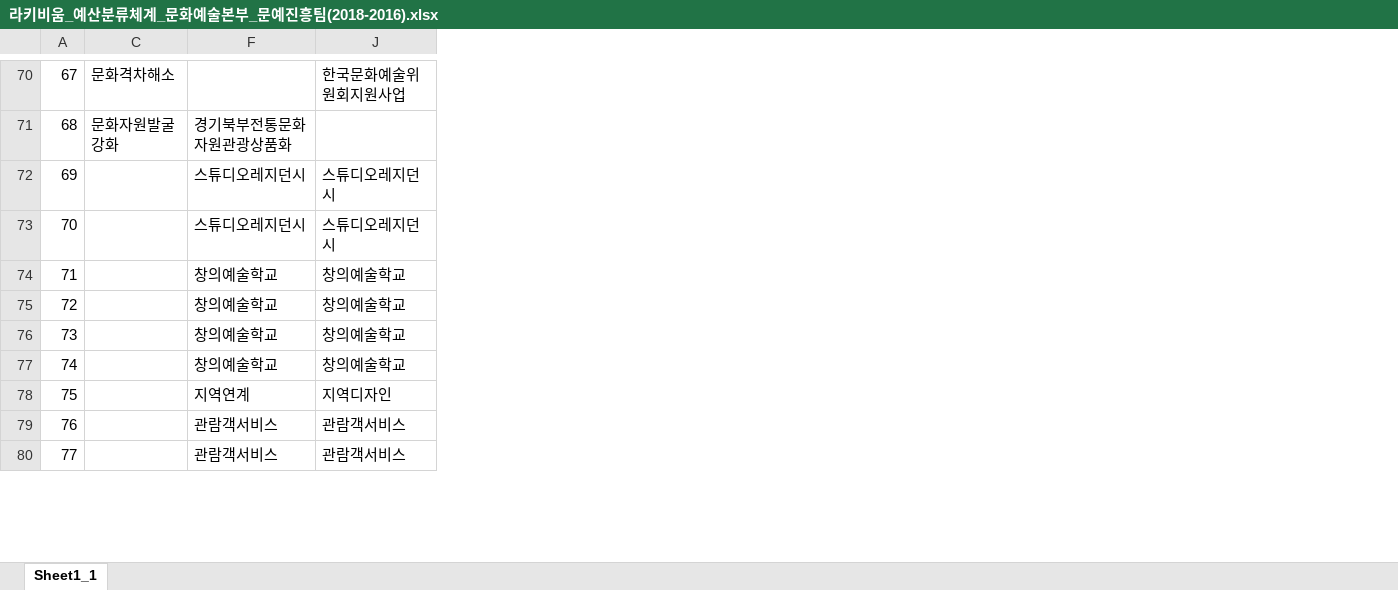
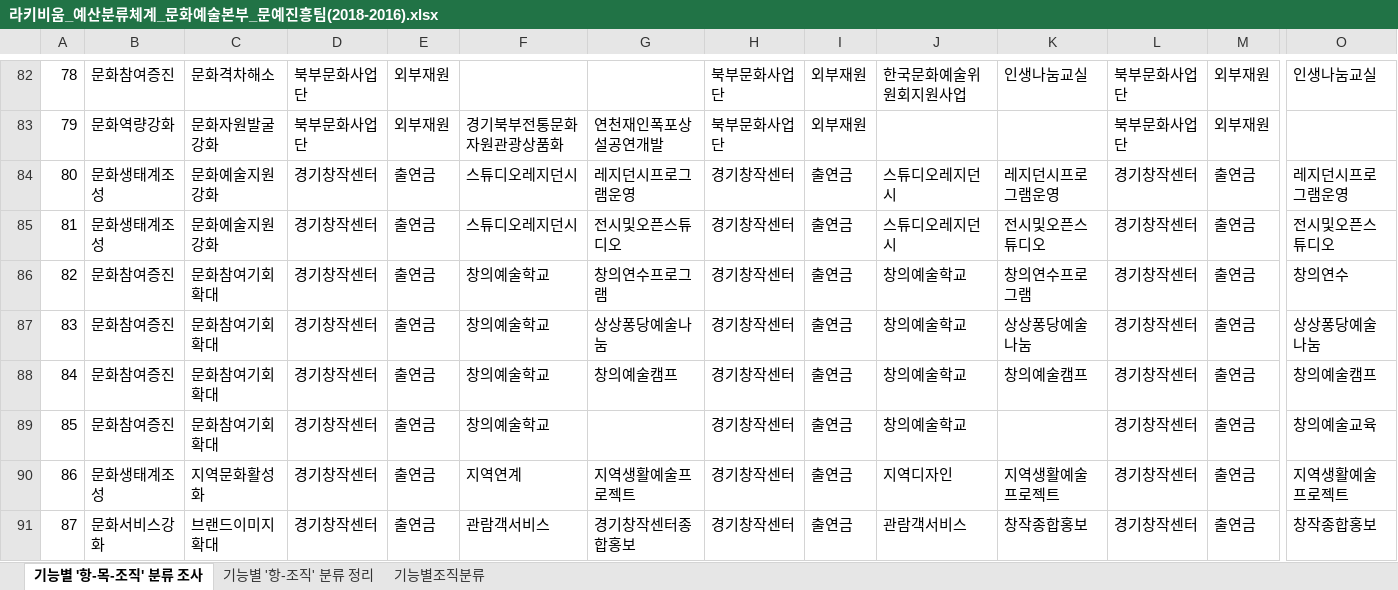
Before and after one commit to leeeeees/larchiveum, an Excel workbook: 라키비움_예산분류체계_문화예술본부_문예진흥팀(2018-2016).xlsx, sheet 기능별 '항-목-조직' 분류 조사, drawn as a sheet; only a part is shown, gaps mark what is left out; values as stored, in another font and other column widths than the file's, no cell formats; removed rows and columns are numbered as before the commit, all else as after; rows hold the shown columns only; the diff covers the shown part only; the diff names each change by its address in the sheet, - before the commit and + after, or states it on an @@ line.

```diff
--- a/라키비움_예산분류체계_문화예술본부_문예진흥팀(2018-2016).xlsx (sheet 기능별 '항-목-조직' 분류 조사)
+++ b/라키비움_예산분류체계_문화예술본부_문예진흥팀(2018-2016).xlsx (sheet 기능별 '항-목-조직' 분류 조사)
-sheet tab: Sheet1_1
+sheet tab: 기능별 '항-목-조직' 분류 조사
+sheet tab: 기능별 '항-조직' 분류 정리
+sheet tab: 기능별조직분류
@@ column B unhidden, rows 82-91: 문화참여증진 | 문화역량강화 | 문화생태계조성 | 문화생태계조성 | 문화참여증진 | 문화참여증진 | 문화참여증진 | 문화참여증진 | 문화생태계조성 | 문화서비스강화 @@
@@ column D unhidden, rows 82-91: 북부문화사업단 | 북부문화사업단 | 경기창작센터 | 경기창작센터 | 경기창작센터 | 경기창작센터 | 경기창작센터 | 경기창작센터 | 경기창작센터 | 경기창작센터 @@
@@ column E unhidden, rows 82-91: 외부재원 | 외부재원 | 출연금 | 출연금 | 출연금 | 출연금 | 출연금 | 출연금 | 출연금 | 출연금 @@
@@ column G unhidden, rows 83-91: 연천재인폭포상설공연개발 | 레지던시프로그램운영 | 전시및오픈스튜디오 | 창의연수프로그램 | 상상퐁당예술나눔 | 창의예술캠프 |  | 지역생활예술프로젝트 | 경기창작센터종합홍보 @@
@@ column H unhidden, rows 82-91: 북부문화사업단 | 북부문화사업단 | 경기창작센터 | 경기창작센터 | 경기창작센터 | 경기창작센터 | 경기창작센터 | 경기창작센터 | 경기창작센터 | 경기창작센터 @@
@@ column I unhidden, rows 82-91: 외부재원 | 외부재원 | 출연금 | 출연금 | 출연금 | 출연금 | 출연금 | 출연금 | 출연금 | 출연금 @@
@@ column K unhidden, rows 82-91: 인생나눔교실 |  | 레지던시프로그램운영 | 전시및오픈스튜디오 | 창의연수프로그램 | 상상퐁당예술나눔 | 창의예술캠프 |  | 지역생활예술프로젝트 | 창작종합홍보 @@
@@ column L unhidden, rows 82-91: 북부문화사업단 | 북부문화사업단 | 경기창작센터 | 경기창작센터 | 경기창작센터 | 경기창작센터 | 경기창작센터 | 경기창작센터 | 경기창작센터 | 경기창작센터 @@
@@ column M unhidden, rows 82-91: 외부재원 | 외부재원 | 출연금 | 출연금 | 출연금 | 출연금 | 출연금 | 출연금 | 출연금 | 출연금 @@
@@ column O unhidden, rows 82-91: 인생나눔교실 |  | 레지던시프로그램운영 | 전시및오픈스튜디오 | 창의연수 | 상상퐁당예술나눔 | 창의예술캠프 | 창의예술교육 | 지역생활예술프로젝트 | 창작종합홍보 @@
@@ column A renumbered from row 19 down @@
-C84:C85: (empty)
+C84:C85: 문화예술지원강화
-C86:C89: (empty)
+C86:C89: 문화참여기회확대
-C90: (empty)
+C90: 지역문화활성화
-C91: (empty)
+C91: 브랜드이미지확대
-row 80: 77 |  | 관람객서비스 | 관람객서비스
```
Also changed, not shown: 18 added rows, 5 removed rows, 1 moved row and 25 edited cells elsewhere in this sheet, cell formats, hidden cells, 라키비움_ggma Business Reference Model.xlsx, 1 other file.
